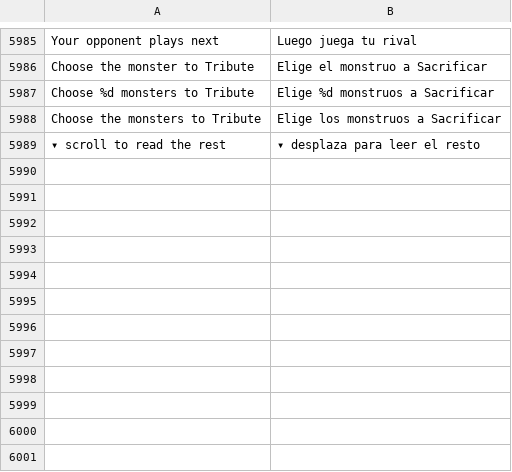
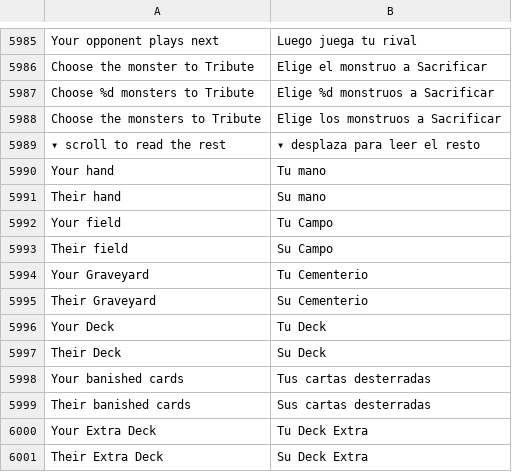
Before and after one commit to raulgniubo/yugioh-crossroads, a TSV file: tools/dev/i18n_extras.tsv, drawn as a sheet; only a part is shown, gaps mark what is left out.

```diff
--- a/tools/dev/i18n_extras.tsv
+++ b/tools/dev/i18n_extras.tsv
@@ -5989 +5989,13 @@ Choose the monsters to Tribute	Elige los monstruos a Sacrificar
 ▾  scroll to read the rest	▾  desplaza para leer el resto
+Your hand	Tu mano
+Their hand	Su mano
+Your field	Tu Campo
+Their field	Su Campo
+Your Graveyard	Tu Cementerio
+Their Graveyard	Su Cementerio
+Your Deck	Tu Deck
+Their Deck	Su Deck
+Your banished cards	Tus cartas desterradas
+Their banished cards	Sus cartas desterradas
+Your Extra Deck	Tu Deck Extra
+Their Extra Deck	Su Deck Extra
```
Also changed, not shown: 7 other files.
